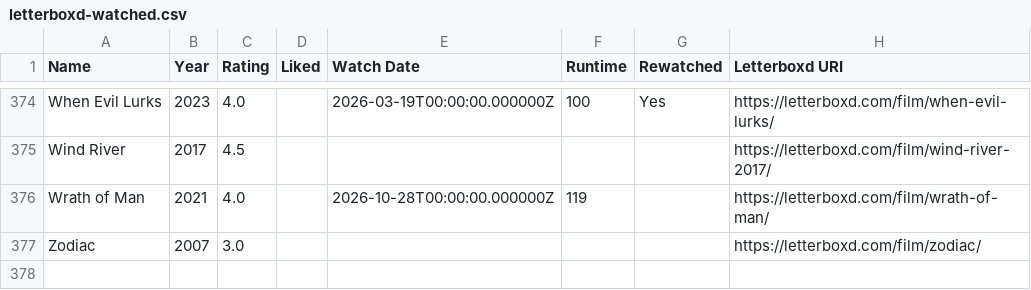
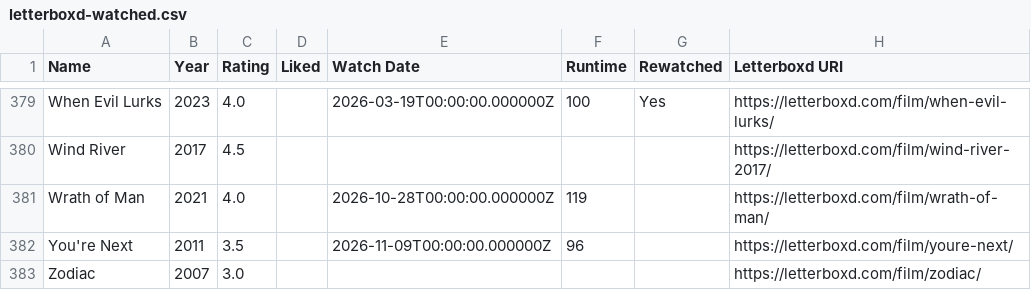
Before and after one commit to CoandaEffect/letterboxd-sync, a CSV file: letterboxd-watched.csv, drawn as a sheet; only a part is shown, gaps mark what is left out; the diff covers the shown part only.

Commit message:
Update Letterboxd watched films from Green

```diff
--- a/letterboxd-watched.csv
+++ b/letterboxd-watched.csv
@@ -376,2 +381,3 @@ Wind River,2017,4.5,,,,,https://letterboxd.com/film/wind-river-2017/
 Wrath of Man,2021,4.0,,2026-10-28T00:00:00.000000Z,119,,https://letterboxd.com/film/wrath-of-man/
+You're Next,2011,3.5,,2026-11-09T00:00:00.000000Z,96,,https://letterboxd.com/film/youre-next/
 Zodiac,2007,3.0,,,,,https://letterboxd.com/film/zodiac/
```
Also changed, not shown: 5 added rows elsewhere in this file.
